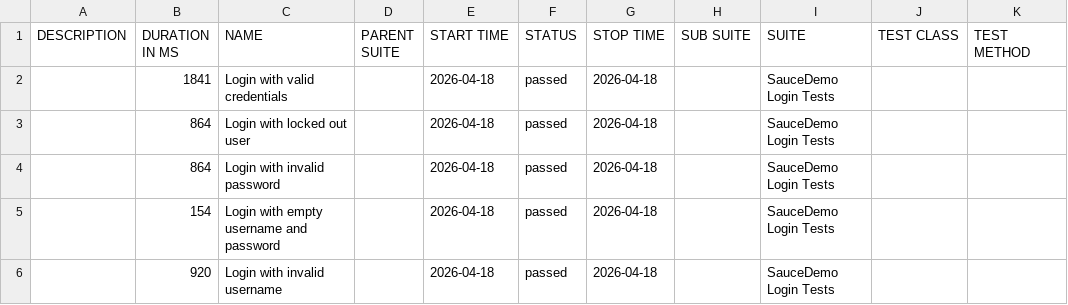
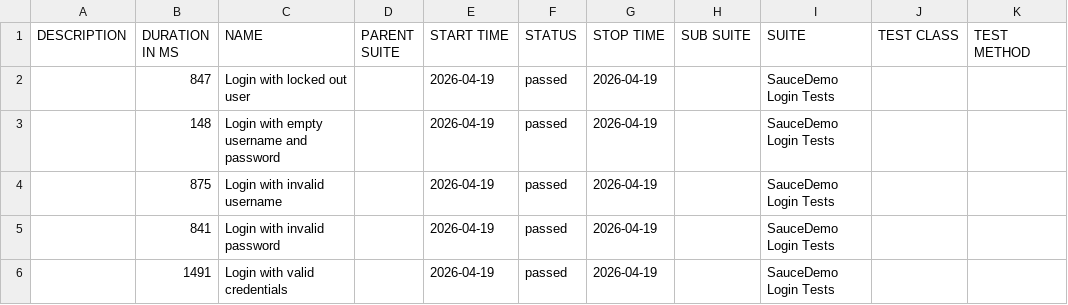
Before and after one commit to ParasOli/saucedemo-ui-automation, a CSV file: data/suites.csv, drawn as a sheet.

```diff
--- a/data/suites.csv
+++ b/data/suites.csv
@@ -1,6 +1,6 @@
 "DESCRIPTION","DURATION IN MS","NAME","PARENT SUITE","START TIME","STATUS","STOP TIME","SUB SUITE","SUITE","TEST CLASS","TEST METHOD"
-"","1841","Login with valid credentials","","2026-04-18","passed","2026-04-18","","SauceDemo Login Tests","",""
-"","864","Login with locked out user","","2026-04-18","passed","2026-04-18","","SauceDemo Login Tests","",""
-"","864","Login with invalid password","","2026-04-18","passed","2026-04-18","","SauceDemo Login Tests","",""
-"","154","Login with empty username and password","","2026-04-18","passed","2026-04-18","","SauceDemo Login Tests","",""
-"","920","Login with invalid username","","2026-04-18","passed","2026-04-18","","SauceDemo Login Tests","",""
+"","847","Login with locked out user","","2026-04-19","passed","2026-04-19","","SauceDemo Login Tests","",""
+"","148","Login with empty username and password","","2026-04-19","passed","2026-04-19","","SauceDemo Login Tests","",""
+"","875","Login with invalid username","","2026-04-19","passed","2026-04-19","","SauceDemo Login Tests","",""
+"","841","Login with invalid password","","2026-04-19","passed","2026-04-19","","SauceDemo Login Tests","",""
+"","1491","Login with valid credentials","","2026-04-19","passed","2026-04-19","","SauceDemo Login Tests","",""
```
Also changed, not shown: 24 other files.
